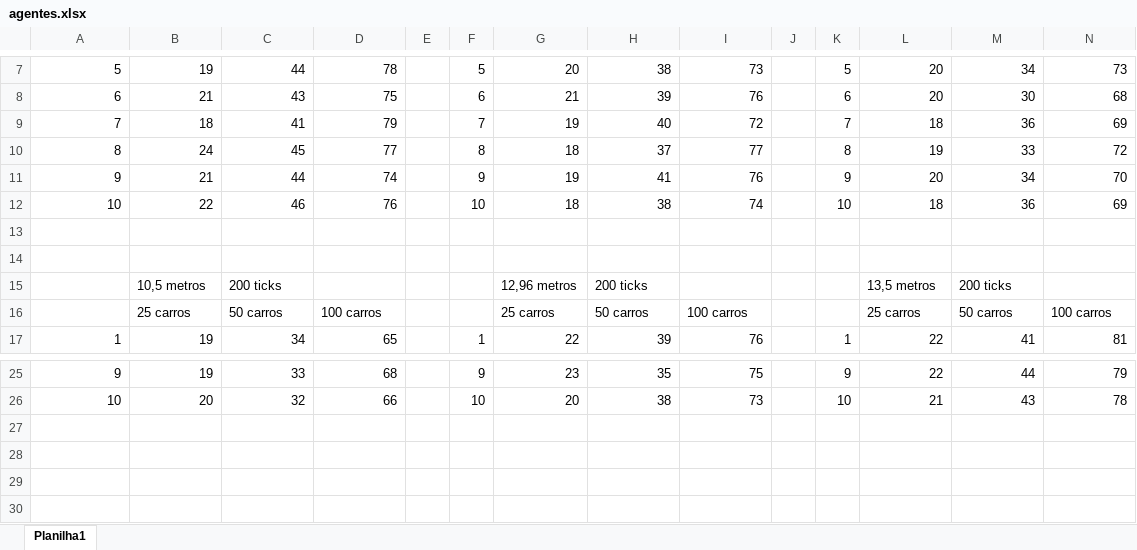
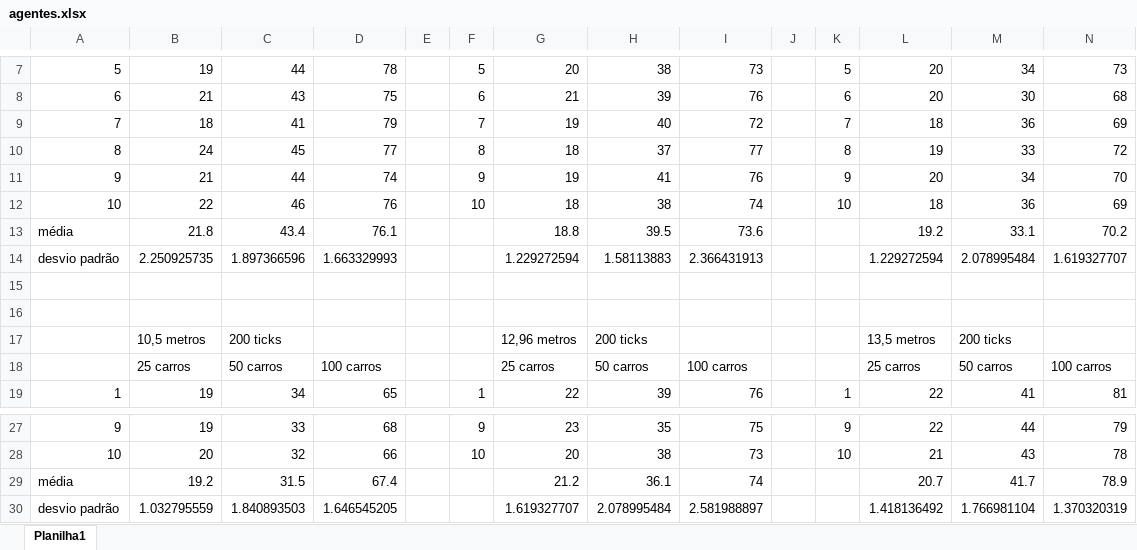
Before and after one commit to brendapaetzoldt/simulacao--agentes, an Excel workbook: agentes.xlsx, sheet Planilha1, drawn as a sheet; only a part is shown, gaps mark what is left out; values as stored, in another font and other column widths than the file's, no borders; the diff names each change by its address in the sheet, - before the commit and + after, or states it on an @@ line.

Commit message:
media e desvio padrão

```diff
--- a/agentes.xlsx (sheet Planilha1)
+++ b/agentes.xlsx (sheet Planilha1)
+row 13: média | 21.8 | 43.4 | 76.1 |  |  | 18.8 | 39.5 | 73.6 |  |  | 19.2 | 33.1 | 70.2
+row 14: desvio padrão | 2.250925735 | 1.897366596 | 1.663329993 |  |  | 1.229272594 | 1.58113883 | 2.366431913 |  |  | 1.229272594 | 2.078995484 | 1.619327707
+row 29: média | 19.2 | 31.5 | 67.4 |  |  | 21.2 | 36.1 | 74 |  |  | 20.7 | 41.7 | 78.9
+row 30: desvio padrão | 1.032795559 | 1.840893503 | 1.646545205 |  |  | 1.619327707 | 2.078995484 | 2.581988897 |  |  | 1.418136492 | 1.766981104 | 1.370320319
```
Also changed, not shown: 1 other file.
